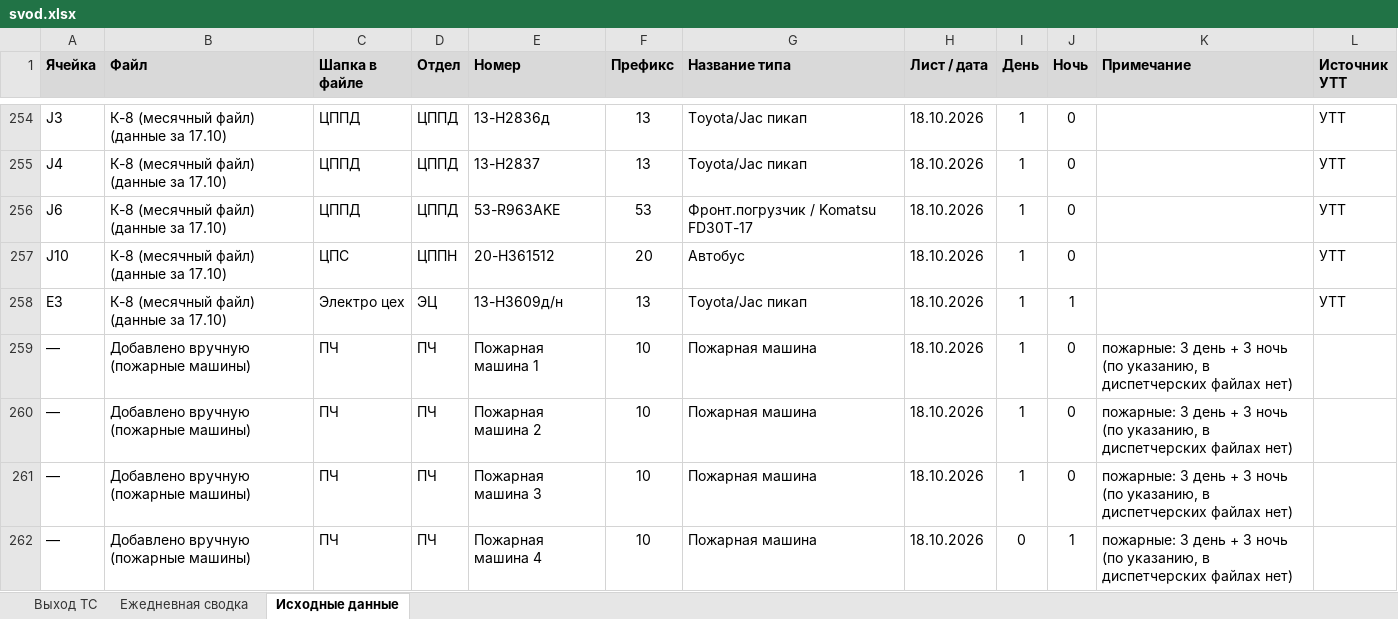
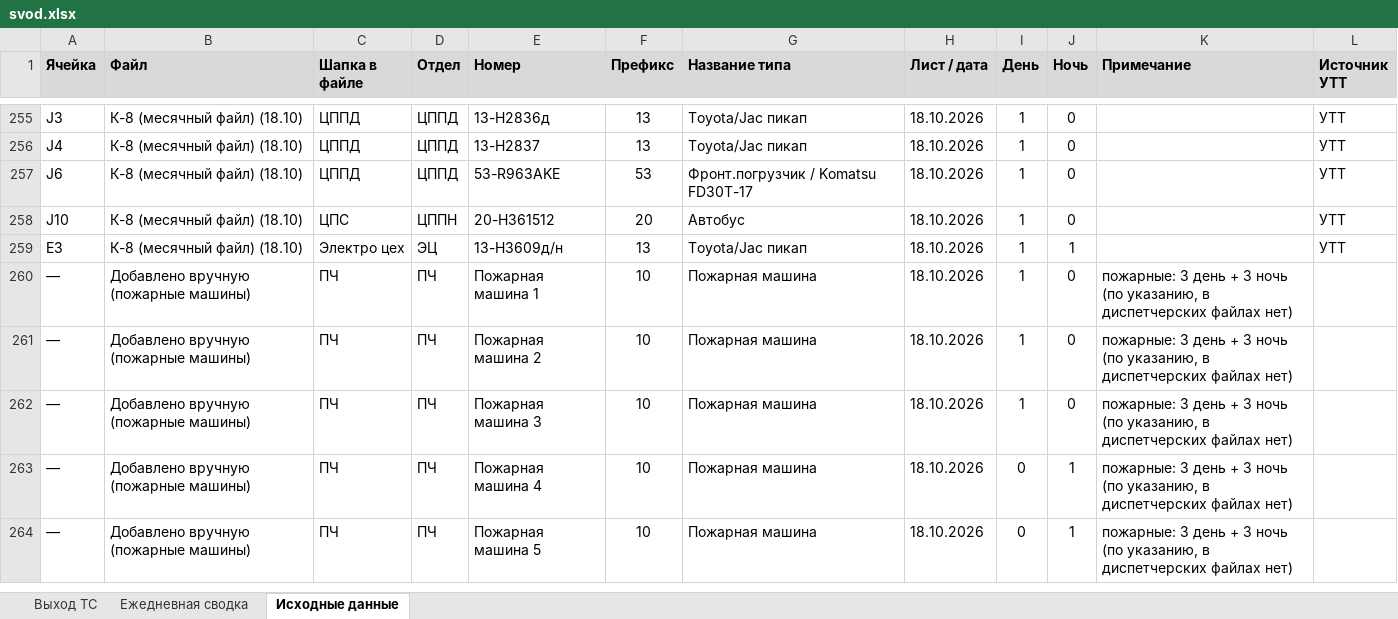
Before and after one commit to aura2889/summary, an Excel workbook: archive/2026-10-18/svod.xlsx, sheet Исходные данные, drawn as a sheet; only a part is shown, gaps mark what is left out; the shorter side is filled out with more unchanged rows; values as stored, in another font and other column widths than the file's, no borders; charts and pictures not drawn; addresses are those after the commit; the diff covers the shown part only; the diff names each change by its address in the sheet, - before the commit and + after, or states it on an @@ line.

Commit message:
Авто: данные на 2026-10-18

```diff
--- a/archive/2026-10-18/svod.xlsx (sheet Исходные данные)
+++ b/archive/2026-10-18/svod.xlsx (sheet Исходные данные)
-B255:B259 (Файл): К-8 (месячный файл) (данные за 17.10)
+B255:B259 (Файл): К-8 (месячный файл) (18.10)
```
Also changed, not shown: 1 added row and 53 edited cells elsewhere in this sheet, sheet Выход ТС, formulas that keep their value, 5 other files.
